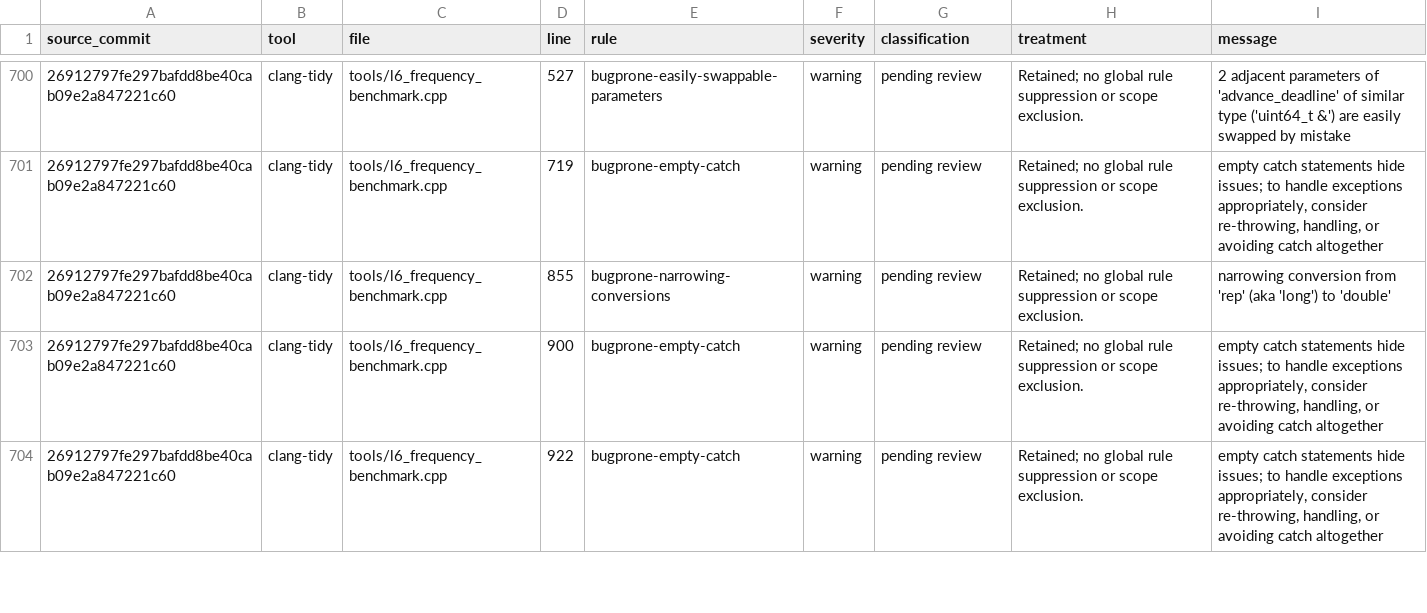
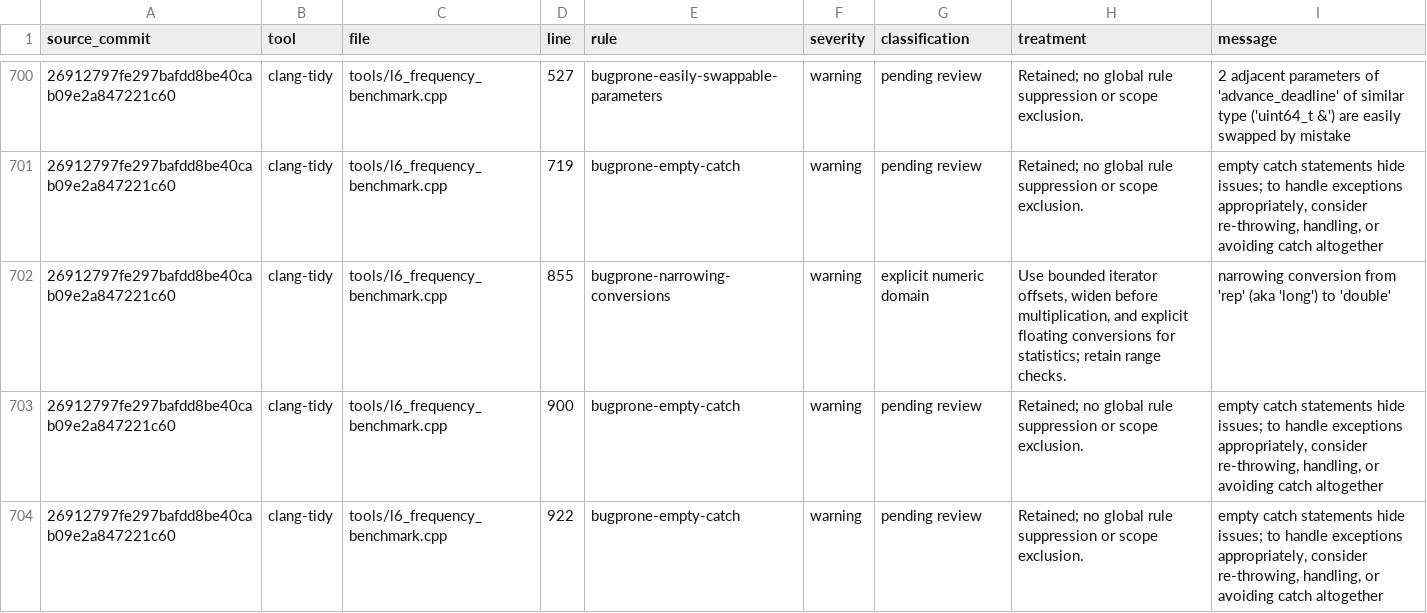
Before and after one commit to YasenSS/linkerbot-hand-cpp-sdk, a CSV file: docs/quality-baseline-2026-11-03.csv, drawn as a sheet; only a part is shown, gaps mark what is left out; the diff covers the shown part only.

Commit message:
fix: make bounded numeric conversions explicit

```diff
--- a/docs/quality-baseline-2026-11-03.csv
+++ b/docs/quality-baseline-2026-11-03.csv
@@ -701,3 +701,3 @@ source_commit,tool,file,line,rule,severity,classification,treatment,message
 26912797fe297bafdd8be40cab09e2a847221c60,clang-tidy,tools/l6_frequency_benchmark.cpp,719,bugprone-empty-catch,warning,pending review,Retained; no global rule suppression or scope exclusion.,"empty catch statements hide issues; to handle exceptions appropriately, consider re-throwing, handling, or avoiding catch altogether"
-26912797fe297bafdd8be40cab09e2a847221c60,clang-tidy,tools/l6_frequency_benchmark.cpp,855,bugprone-narrowing-conversions,warning,pending review,Retained; no global rule suppression or scope exclusion.,narrowing conversion from 'rep' (aka 'long') to 'double'
+26912797fe297bafdd8be40cab09e2a847221c60,clang-tidy,tools/l6_frequency_benchmark.cpp,855,bugprone-narrowing-conversions,warning,explicit numeric domain,"Use bounded iterator offsets, widen before multiplication, and explicit floating conversions for statistics; retain range checks.",narrowing conversion from 'rep' (aka 'long') to 'double'
 26912797fe297bafdd8be40cab09e2a847221c60,clang-tidy,tools/l6_frequency_benchmark.cpp,900,bugprone-empty-catch,warning,pending review,Retained; no global rule suppression or scope exclusion.,"empty catch statements hide issues; to handle exceptions appropriately, consider re-throwing, handling, or avoiding catch altogether"
```
Also changed, not shown: 48 edited cells elsewhere in this file, 14 other files.
